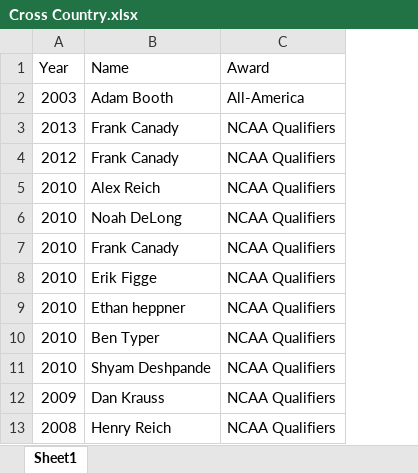
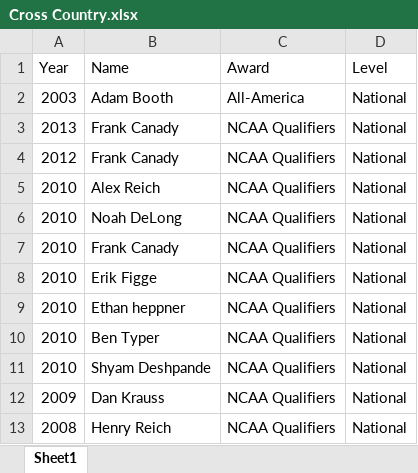
Before and after one commit to Jiahao-Grinnell/Athlete, an Excel workbook: Awards/Men/Cross Country.xlsx, sheet Sheet1, drawn as a sheet; only a part is shown; values as stored, in another font and other column widths than the file's, no borders; the diff names each change by its address in the sheet, - before the commit and + after, or states it on an @@ line.

Commit message:
cleaned awards data

```diff
--- a/Awards/Men/Cross Country.xlsx (sheet Sheet1)
+++ b/Awards/Men/Cross Country.xlsx (sheet Sheet1)
+column D (Level), rows 2-13: all National
```
Also changed, not shown: 22 other files.
